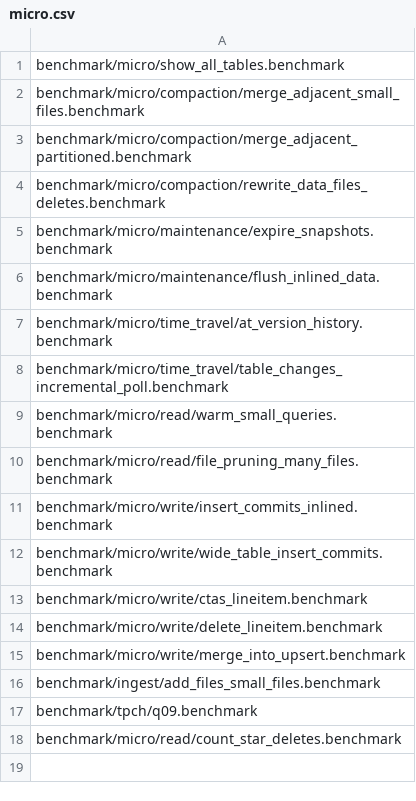
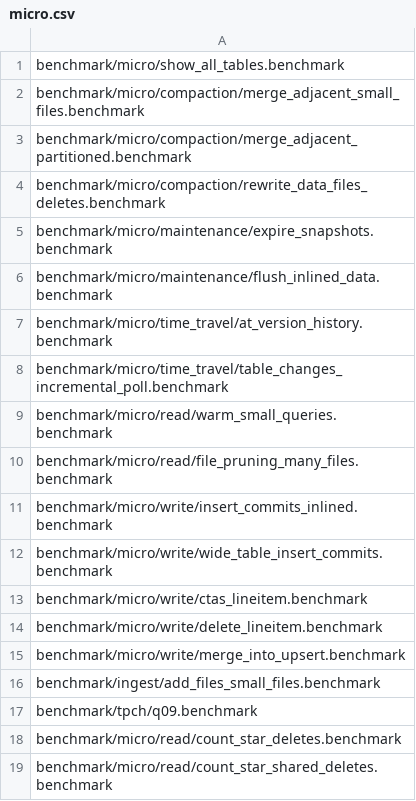
Before and after one commit to duckdb/ducklake, a CSV file: .github/regression/micro.csv, drawn as a sheet; the diff names each change by its address in the sheet, - before the commit and + after, or states it on an @@ line.

Commit message:
Benchmark count(*) on a table whose files have both a delete file and inlined deletes

```diff
--- a/.github/regression/micro.csv
+++ b/.github/regression/micro.csv
+row 19: benchmark/micro/read/count_star_shared_deletes.benchmark
```
Also changed, not shown: 2 other files.
